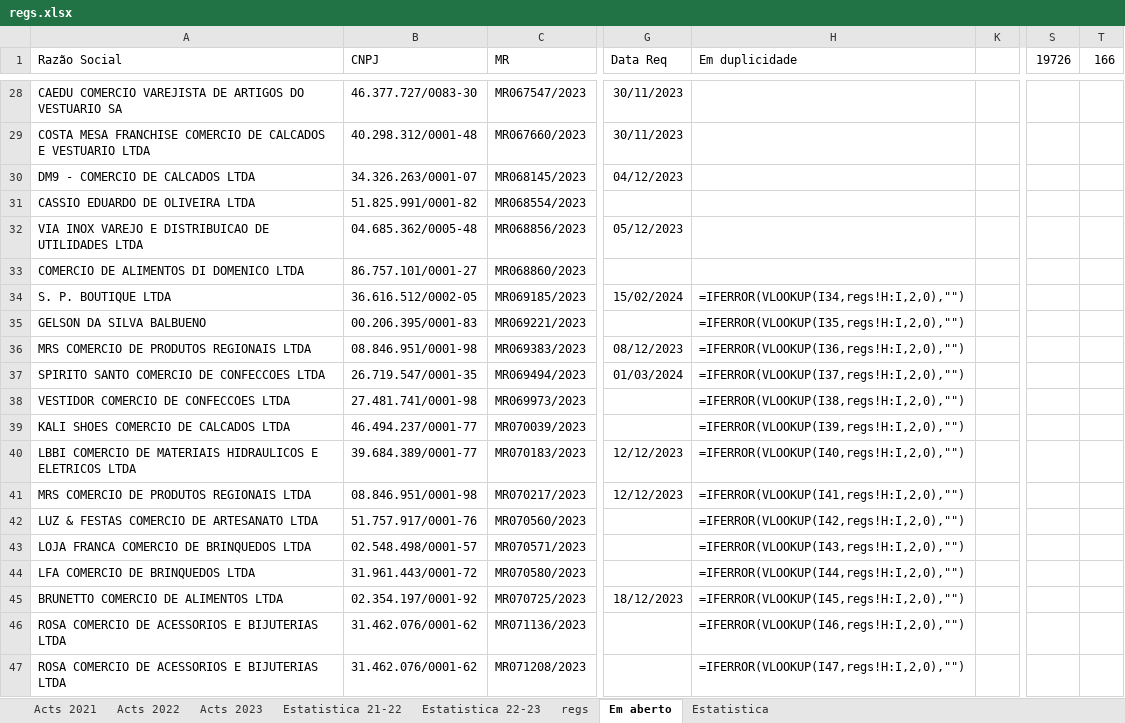
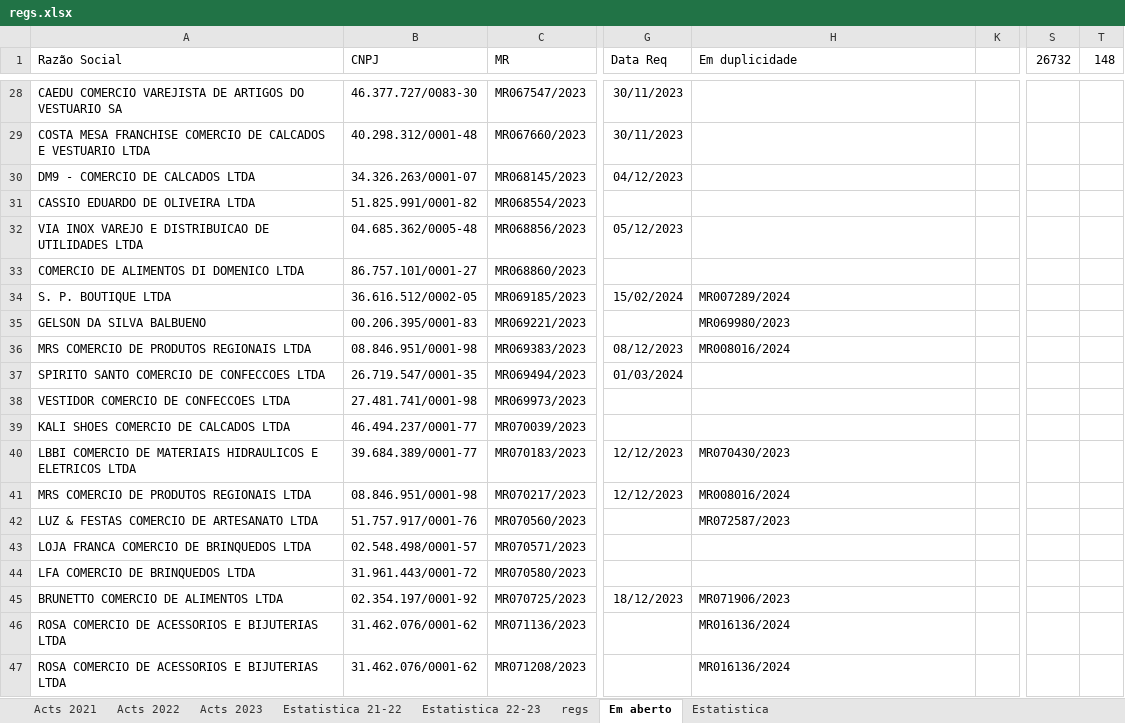
Before and after one commit to HlDANN/actsdist, an Excel workbook: regs.xlsx, sheet Em aberto, drawn as a sheet; only a part is shown, gaps mark what is left out; values as stored, in another font and other column widths than the file's, no borders; formulas without a stored value are shown as written; conditional formats not drawn; the diff covers the shown part only; the diff names each change by its address in the sheet, - before the commit and + after, or states it on an @@ line.

```diff
--- a/regs.xlsx (sheet Em aberto)
+++ b/regs.xlsx (sheet Em aberto)
-S1: 19726
+S1: 26732
-T1: 166
+T1: 148
-H34 (Em duplicidade): =IFERROR(VLOOKUP(I34,regs!H:I,2,0),"")
+H34 (Em duplicidade): MR007289/2024
-H35 (Em duplicidade): =IFERROR(VLOOKUP(I35,regs!H:I,2,0),"")
+H35 (Em duplicidade): MR069980/2023
-H36 (Em duplicidade): =IFERROR(VLOOKUP(I36,regs!H:I,2,0),"")
+H36 (Em duplicidade): MR008016/2024
-H37 (Em duplicidade): =IFERROR(VLOOKUP(I37,regs!H:I,2,0),"")
+H37 (Em duplicidade): (empty)
-H38 (Em duplicidade): =IFERROR(VLOOKUP(I38,regs!H:I,2,0),"")
+H38 (Em duplicidade): (empty)
-H39 (Em duplicidade): =IFERROR(VLOOKUP(I39,regs!H:I,2,0),"")
+H39 (Em duplicidade): (empty)
-H40 (Em duplicidade): =IFERROR(VLOOKUP(I40,regs!H:I,2,0),"")
+H40 (Em duplicidade): MR070430/2023
-H41 (Em duplicidade): =IFERROR(VLOOKUP(I41,regs!H:I,2,0),"")
+H41 (Em duplicidade): MR008016/2024
-H42 (Em duplicidade): =IFERROR(VLOOKUP(I42,regs!H:I,2,0),"")
+H42 (Em duplicidade): MR072587/2023
-H43 (Em duplicidade): =IFERROR(VLOOKUP(I43,regs!H:I,2,0),"")
+H43 (Em duplicidade): (empty)
-H44 (Em duplicidade): =IFERROR(VLOOKUP(I44,regs!H:I,2,0),"")
+H44 (Em duplicidade): (empty)
-H45 (Em duplicidade): =IFERROR(VLOOKUP(I45,regs!H:I,2,0),"")
+H45 (Em duplicidade): MR071906/2023
-H46 (Em duplicidade): =IFERROR(VLOOKUP(I46,regs!H:I,2,0),"")
+H46 (Em duplicidade): MR016136/2024
-H47 (Em duplicidade): =IFERROR(VLOOKUP(I47,regs!H:I,2,0),"")
+H47 (Em duplicidade): MR016136/2024
```
Also changed, not shown: other rows of this sheet, sheet regs, sheet Acts 2021, sheet Estatistica, sheet Estatistica 22-23, formulas that keep their value, hidden cells, charts or pictures, 1 other file.
